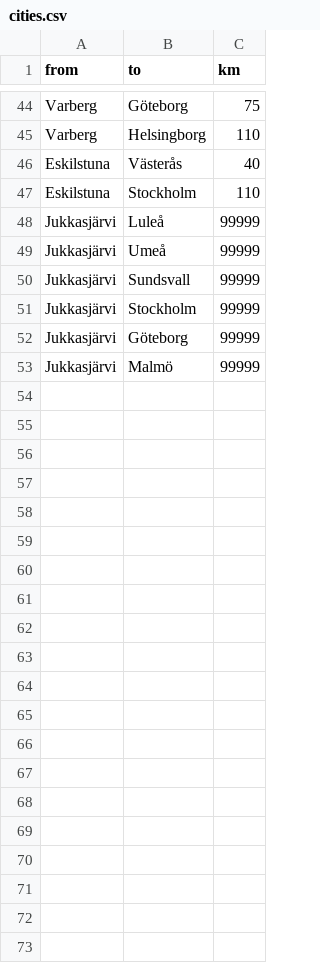
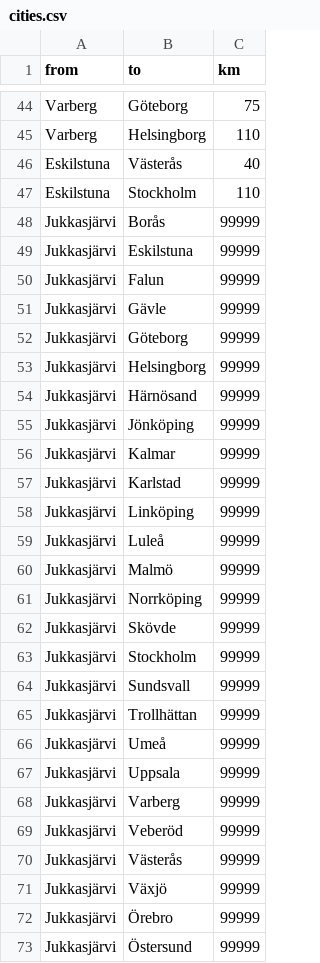
Before and after one commit to marcusjobb/scantrack-demo, a CSV file: data/cities.csv, drawn as a sheet; only a part is shown, gaps mark what is left out.

```diff
--- a/data/cities.csv
+++ b/data/cities.csv
@@ -47,7 +47,27 @@ Eskilstuna,Västerås,40
 Eskilstuna,Stockholm,110
+Jukkasjärvi,Borås,99999
+Jukkasjärvi,Eskilstuna,99999
+Jukkasjärvi,Falun,99999
+Jukkasjärvi,Gävle,99999
+Jukkasjärvi,Göteborg,99999
+Jukkasjärvi,Helsingborg,99999
+Jukkasjärvi,Härnösand,99999
+Jukkasjärvi,Jönköping,99999
+Jukkasjärvi,Kalmar,99999
+Jukkasjärvi,Karlstad,99999
+Jukkasjärvi,Linköping,99999
 Jukkasjärvi,Luleå,99999
+Jukkasjärvi,Malmö,99999
+Jukkasjärvi,Norrköping,99999
+Jukkasjärvi,Skövde,99999
+Jukkasjärvi,Stockholm,99999
+Jukkasjärvi,Sundsvall,99999
+Jukkasjärvi,Trollhättan,99999
 Jukkasjärvi,Umeå,99999
-Jukkasjärvi,Sundsvall,99999
-Jukkasjärvi,Stockholm,99999
-Jukkasjärvi,Göteborg,99999
-Jukkasjärvi,Malmö,99999
+Jukkasjärvi,Uppsala,99999
+Jukkasjärvi,Varberg,99999
+Jukkasjärvi,Veberöd,99999
+Jukkasjärvi,Västerås,99999
+Jukkasjärvi,Växjö,99999
+Jukkasjärvi,Örebro,99999
+Jukkasjärvi,Östersund,99999
```
